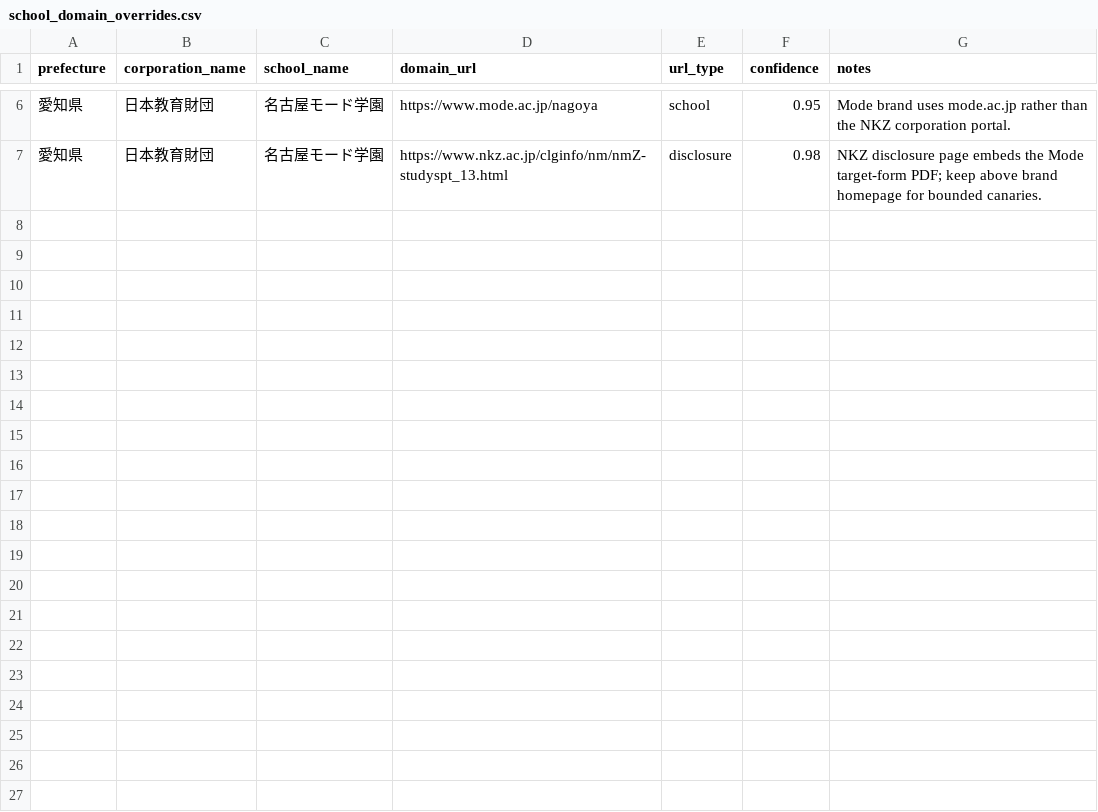
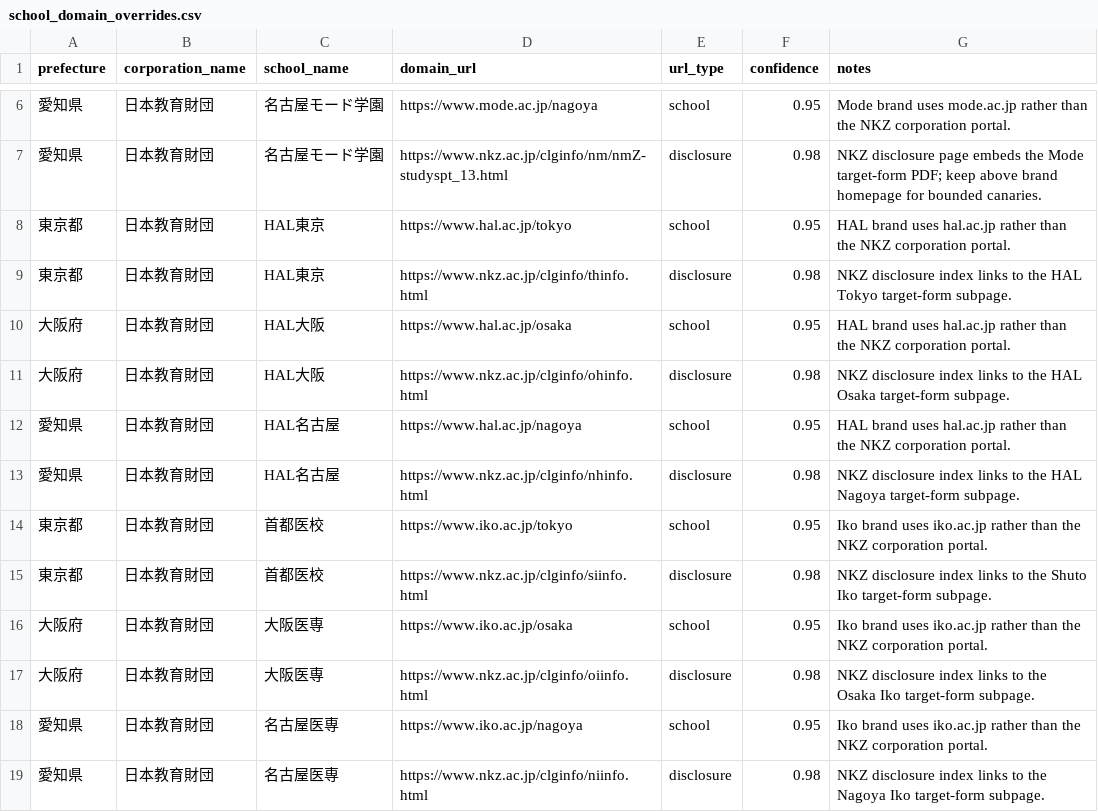
Before and after one commit to ShunmeiCho/EIDP, a CSV file: data/url-discovery/school_domain_overrides.csv, drawn as a sheet; only a part is shown, gaps mark what is left out.

Commit message:
data: add NKZ multibrand discovery overrides

```diff
--- a/data/url-discovery/school_domain_overrides.csv
+++ b/data/url-discovery/school_domain_overrides.csv
@@ -7 +7,13 @@ prefecture,corporation_name,school_name,domain_url,url_type,confidence,notes
 愛知県,日本教育財団,名古屋モード学園,https://www.nkz.ac.jp/clginfo/nm/nmZ-studyspt_13.html,disclosure,0.98,NKZ disclosure page embeds the Mode target-form PDF; keep above brand homepage for bounded canaries.
+東京都,日本教育財団,HAL東京,https://www.hal.ac.jp/tokyo,school,0.95,HAL brand uses hal.ac.jp rather than the NKZ corporation portal.
+東京都,日本教育財団,HAL東京,https://www.nkz.ac.jp/clginfo/thinfo.html,disclosure,0.98,NKZ disclosure index links to the HAL Tokyo target-form subpage.
+大阪府,日本教育財団,HAL大阪,https://www.hal.ac.jp/osaka,school,0.95,HAL brand uses hal.ac.jp rather than the NKZ corporation portal.
+大阪府,日本教育財団,HAL大阪,https://www.nkz.ac.jp/clginfo/ohinfo.html,disclosure,0.98,NKZ disclosure index links to the HAL Osaka target-form subpage.
+愛知県,日本教育財団,HAL名古屋,https://www.hal.ac.jp/nagoya,school,0.95,HAL brand uses hal.ac.jp rather than the NKZ corporation portal.
+愛知県,日本教育財団,HAL名古屋,https://www.nkz.ac.jp/clginfo/nhinfo.html,disclosure,0.98,NKZ disclosure index links to the HAL Nagoya target-form subpage.
+東京都,日本教育財団,首都医校,https://www.iko.ac.jp/tokyo,school,0.95,Iko brand uses iko.ac.jp rather than the NKZ corporation portal.
+東京都,日本教育財団,首都医校,https://www.nkz.ac.jp/clginfo/siinfo.html,disclosure,0.98,NKZ disclosure index links to the Shuto Iko target-form subpage.
+大阪府,日本教育財団,大阪医専,https://www.iko.ac.jp/osaka,school,0.95,Iko brand uses iko.ac.jp rather than the NKZ corporation portal.
+大阪府,日本教育財団,大阪医専,https://www.nkz.ac.jp/clginfo/oiinfo.html,disclosure,0.98,NKZ disclosure index links to the Osaka Iko target-form subpage.
+愛知県,日本教育財団,名古屋医専,https://www.iko.ac.jp/nagoya,school,0.95,Iko brand uses iko.ac.jp rather than the NKZ corporation portal.
+愛知県,日本教育財団,名古屋医専,https://www.nkz.ac.jp/clginfo/niinfo.html,disclosure,0.98,NKZ disclosure index links to the Nagoya Iko target-form subpage.
```
Also changed, not shown: 1 other file.
